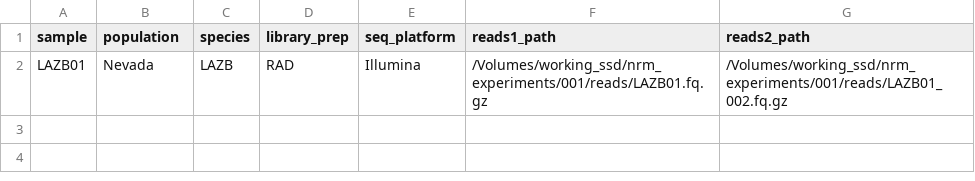
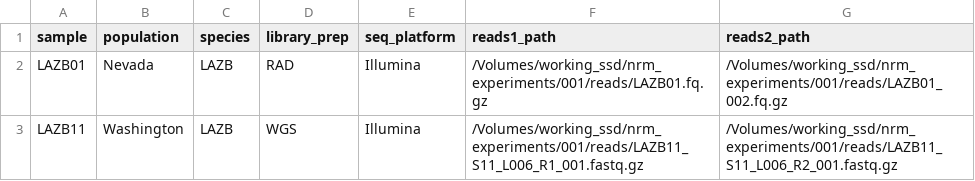
Before and after one commit to nrminor/lowCov-WGS, a CSV file: resources/nrm_test.csv, drawn as a sheet; the diff names each change by its address in the sheet, - before the commit and + after, or states it on an @@ line.

```diff
--- a/resources/nrm_test.csv
+++ b/resources/nrm_test.csv
+row 3: LAZB11 | Washington | LAZB | WGS | Illumina | /Volumes/working_ssd/nrm_experiments/001/reads/LAZB11_S11_L006_R1_001.fastq.gz | /Volumes/working_ssd/nrm_experiments/001/reads/LAZB11_S11_L006_R2_001.fastq.gz
```
Also changed, not shown: 2 other files.
